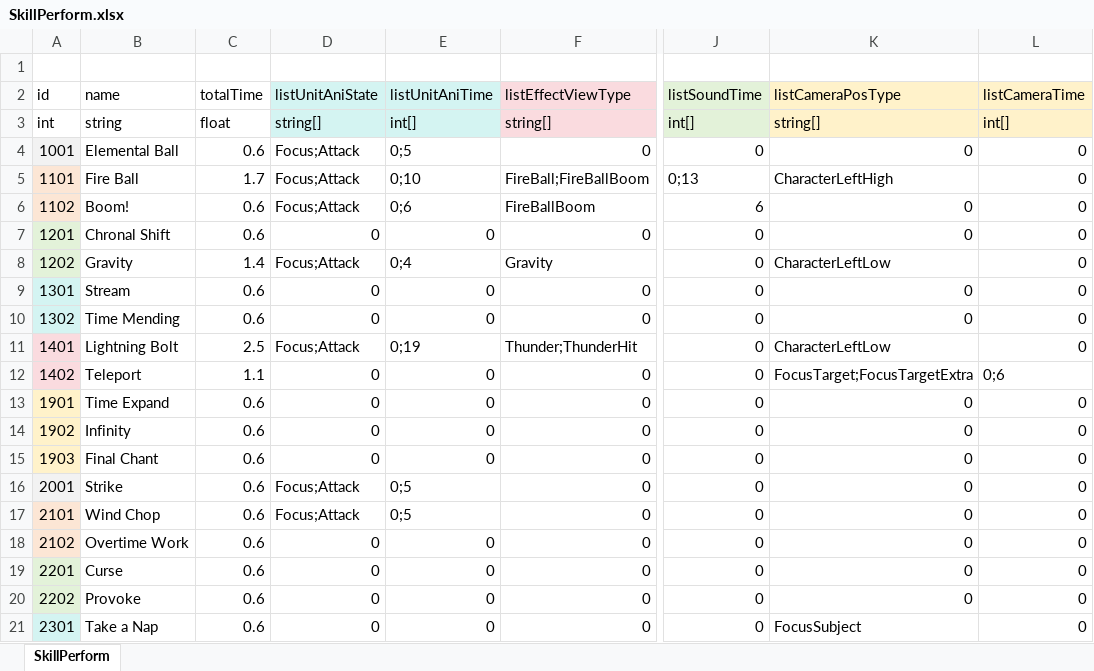
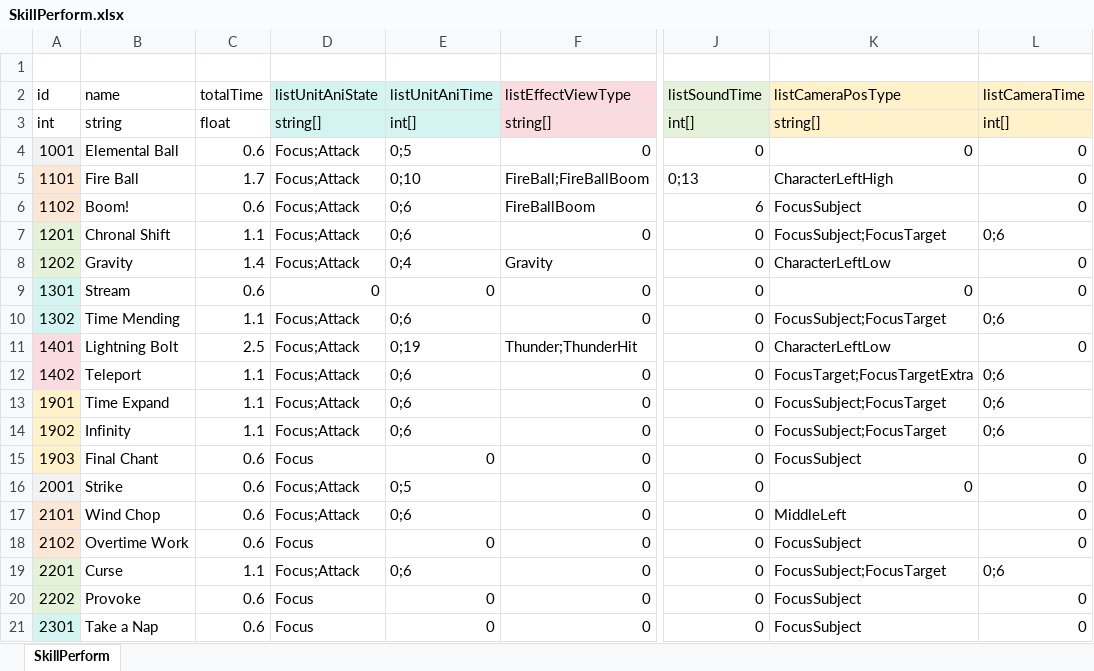
Before and after one commit to LUOHONGPENG/HermitRabbit, an Excel workbook: Assets/Excel/SkillPerform.xlsx, sheet SkillPerform, drawn as a sheet; only a part is shown, gaps mark what is left out; values as stored, in another font and other column widths than the file's, no borders; the diff covers the shown part only; the diff names each change by its address in the sheet, - before the commit and + after, or states it on an @@ line.

```diff
--- a/Assets/Excel/SkillPerform.xlsx (sheet SkillPerform)
+++ b/Assets/Excel/SkillPerform.xlsx (sheet SkillPerform)
-K6 (listCameraPosType): 0
+K6 (listCameraPosType): FocusSubject
-C7 (totalTime): 0.6
+C7 (totalTime): 1.1
-D7 (listUnitAniState): 0
+D7 (listUnitAniState): Focus;Attack
-E7 (listUnitAniTime): 0
+E7 (listUnitAniTime): 0;6
-K7 (listCameraPosType): 0
+K7 (listCameraPosType): FocusSubject;FocusTarget
-L7 (listCameraTime): 0
+L7 (listCameraTime): 0;6
-C10 (totalTime): 0.6
+C10 (totalTime): 1.1
-D10 (listUnitAniState): 0
+D10 (listUnitAniState): Focus;Attack
-E10 (listUnitAniTime): 0
+E10 (listUnitAniTime): 0;6
-K10 (listCameraPosType): 0
+K10 (listCameraPosType): FocusSubject;FocusTarget
-L10 (listCameraTime): 0
+L10 (listCameraTime): 0;6
-D12:D14 (listUnitAniState): 0
+D12:D14 (listUnitAniState): Focus;Attack
-E12:E14 (listUnitAniTime): 0
+E12:E14 (listUnitAniTime): 0;6
-C13:C14 (totalTime): 0.6
+C13:C14 (totalTime): 1.1
-K13:K14 (listCameraPosType): 0
+K13:K14 (listCameraPosType): FocusSubject;FocusTarget
-L13:L14 (listCameraTime): 0
+L13:L14 (listCameraTime): 0;6
-D15 (listUnitAniState): 0
+D15 (listUnitAniState): Focus
-K15 (listCameraPosType): 0
+K15 (listCameraPosType): FocusSubject
-E17 (listUnitAniTime): 0;5
+E17 (listUnitAniTime): 0;6
-K17 (listCameraPosType): 0
+K17 (listCameraPosType): MiddleLeft
-D18 (listUnitAniState): 0
+D18 (listUnitAniState): Focus
-K18 (listCameraPosType): 0
+K18 (listCameraPosType): FocusSubject
-C19 (totalTime): 0.6
+C19 (totalTime): 1.1
-D19 (listUnitAniState): 0
+D19 (listUnitAniState): Focus;Attack
-E19 (listUnitAniTime): 0
+E19 (listUnitAniTime): 0;6
-K19 (listCameraPosType): 0
+K19 (listCameraPosType): FocusSubject;FocusTarget
-L19 (listCameraTime): 0
+L19 (listCameraTime): 0;6
-D20:D21 (listUnitAniState): 0
+D20:D21 (listUnitAniState): Focus
-K20 (listCameraPosType): 0
+K20 (listCameraPosType): FocusSubject
```
Also changed, not shown: 21 edited cells elsewhere in this sheet, 1 other file.
